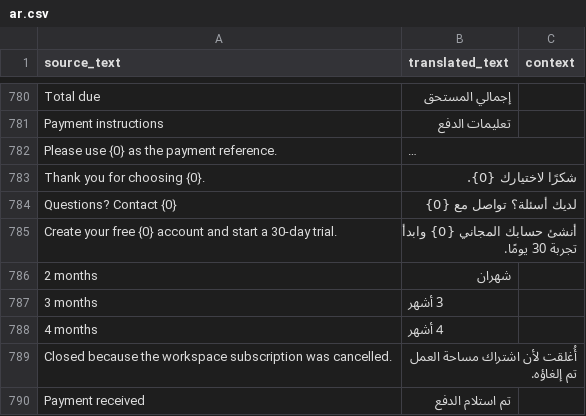
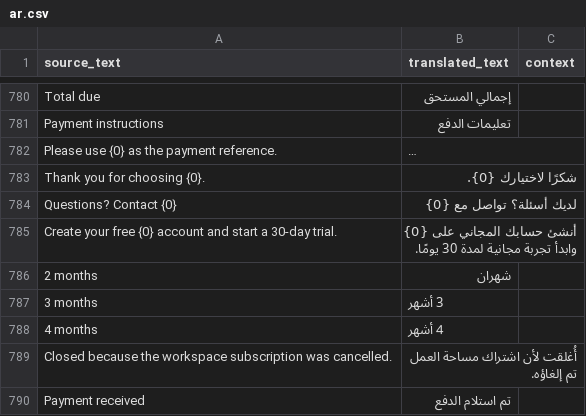
Before and after one commit to mohammedlutf/saaserpyemen, a CSV file: saaserpyemen/translations/ar.csv, drawn as a sheet; only a part is shown, gaps mark what is left out; long unchanged cells end in …; the diff covers the shown part only.

```diff
--- a/saaserpyemen/translations/ar.csv
+++ b/saaserpyemen/translations/ar.csv
@@ -784,3 +784,3 @@ Thank you for choosing {0}.,شكرًا لاختيارك {0}.,
 Questions? Contact {0},لديك أسئلة؟ تواصل مع {0},
-Create your free {0} account and start a 30-day trial.,أنشئ حسابك المجاني {0} وابدأ تجربة 30 يومًا.,
+Create your free {0} account and start a 30-day trial.,أنشئ حسابك المجاني على {0} وابدأ تجربة مجانية لمدة 30 يومًا.,
 2 months,شهران,
```
Also changed, not shown: 12 added rows and 3 edited cells elsewhere in this file, 25 other files.
